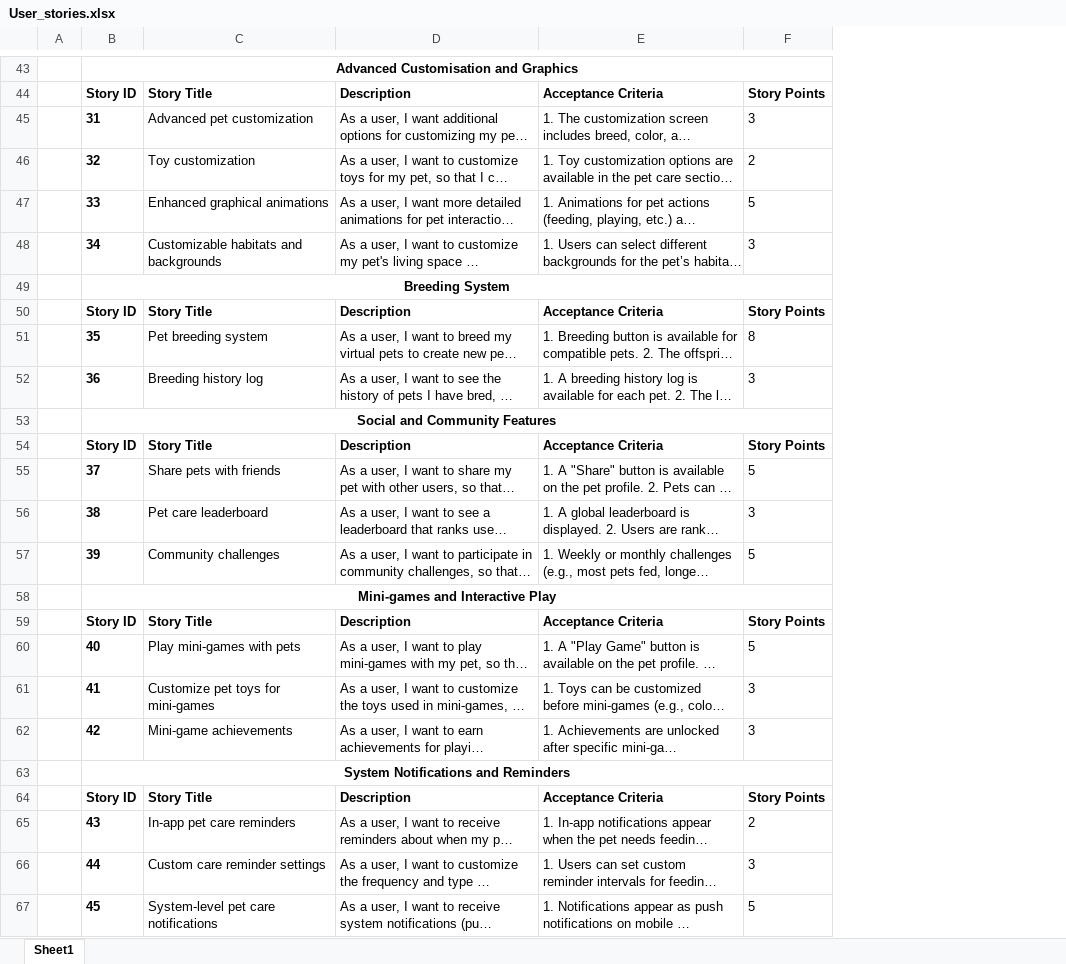
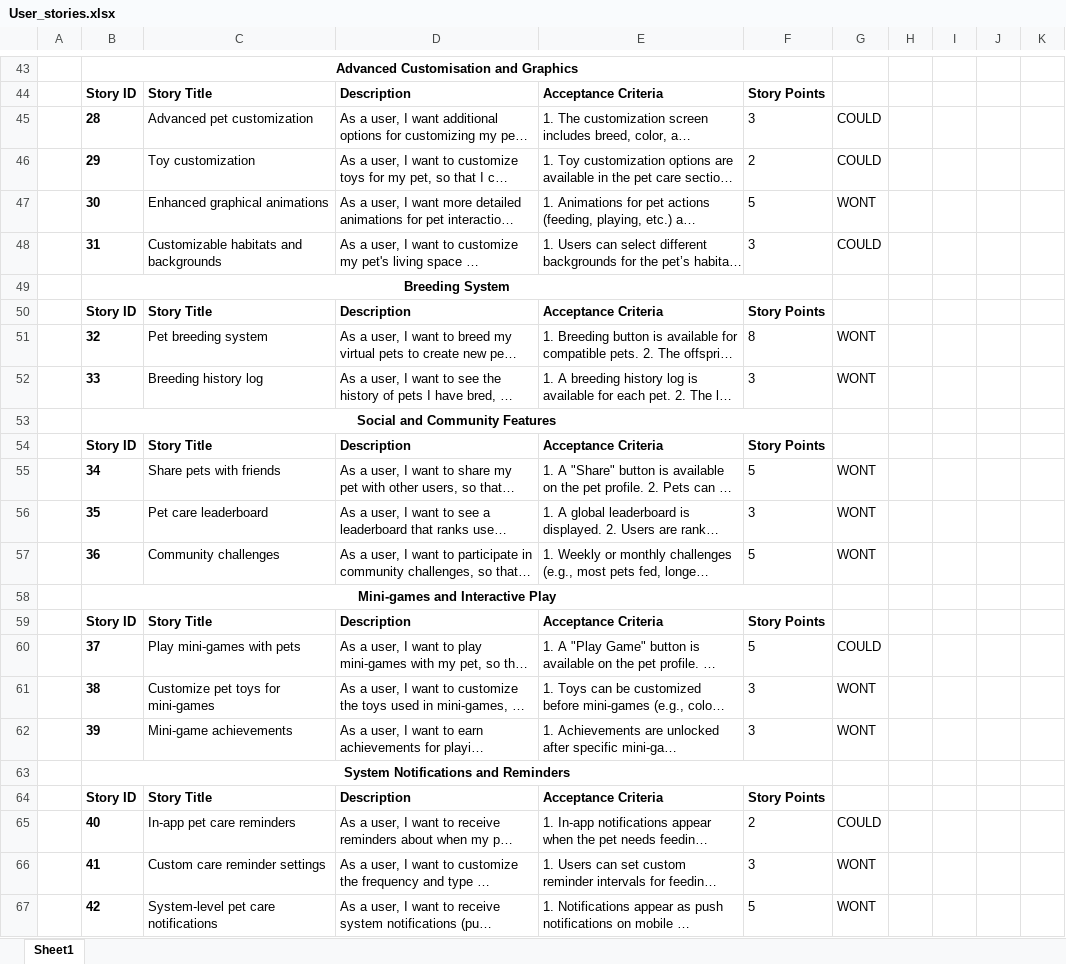
Before and after one commit to n10465928/CAB302-Group-0, an Excel workbook: documents/User_stories.xlsx, sheet Sheet1, drawn as a sheet; only a part is shown, gaps mark what is left out; long unchanged cells end in …; values as stored, in another font and other column widths than the file's, no borders; the diff covers the shown part only; the diff names each change by its address in the sheet, - before the commit and + after, or states it on an @@ line.

```diff
--- a/documents/User_stories.xlsx (sheet Sheet1)
+++ b/documents/User_stories.xlsx (sheet Sheet1)
+column G, rows 45-67: COULD | COULD | WONT | COULD |  |  | WONT | WONT |  |  | WONT | WONT | WONT |  |  | COULD | WONT | WONT |  |  | COULD | WONT | WONT
+column H, empty
+column I, empty
+column J, empty
+column K, empty
-B45: 31
+B45: 28
-B46: 32
+B46: 29
-B47: 33
+B47: 30
-B48: 34
+B48: 31
-B51: 35
+B51: 32
-B52: 36
+B52: 33
-B55: 37
+B55: 34
-B56: 38
+B56: 35
-B57: 39
+B57: 36
-B60: 40
+B60: 37
-B61: 41
+B61: 38
-B62: 42
+B62: 39
-B65: 43
+B65: 40
-B66: 44
+B66: 41
-B67: 45
+B67: 42
```
Also changed, not shown: 6 edited cells and cell formats elsewhere in this sheet.
